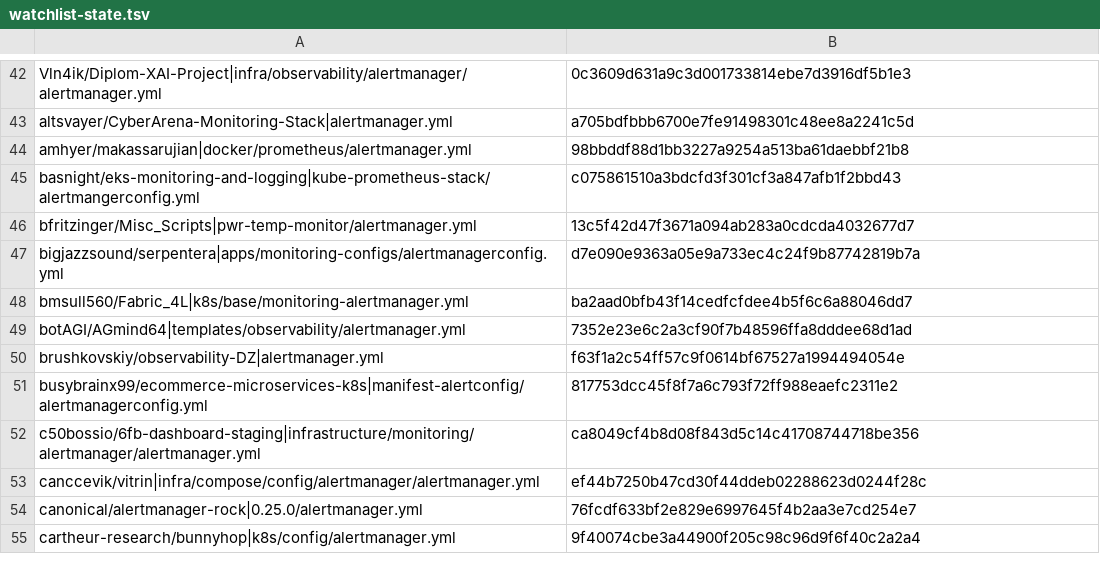
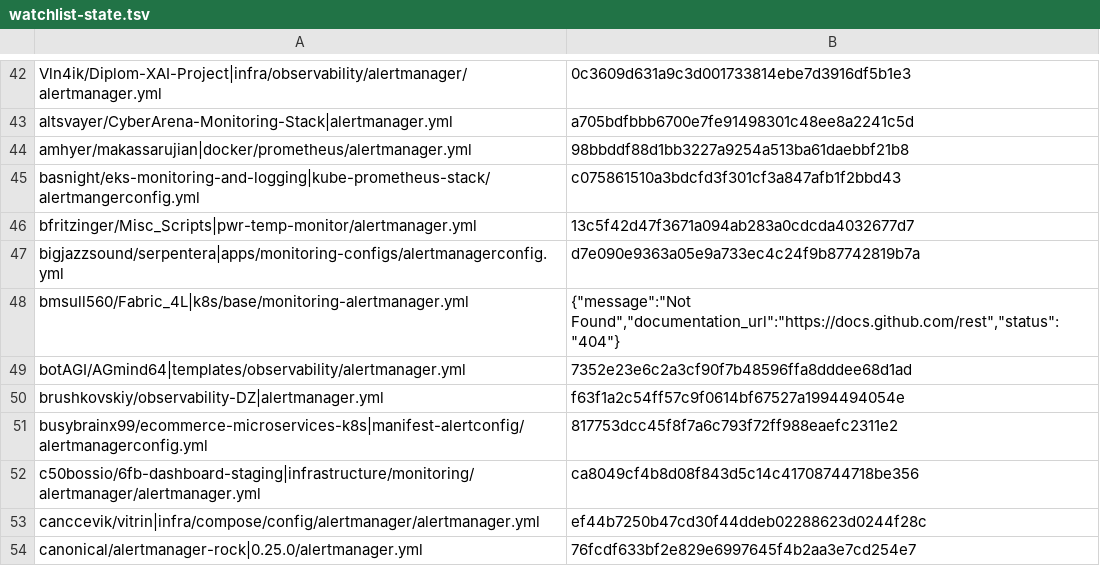
Before and after one commit to zuacaldeira/amcheck, a TSV file: watchlist-state.tsv, drawn as a sheet; only a part is shown, gaps mark what is left out; the shorter side is filled out with more unchanged rows.

```diff
--- a/watchlist-state.tsv
+++ b/watchlist-state.tsv
@@ -47,3 +47,3 @@ bfritzinger/Misc_Scripts|pwr-temp-monitor/alertmanager.yml	13c5f42d47f3671a094ab
 bigjazzsound/serpentera|apps/monitoring-configs/alertmanagerconfig.yml	d7e090e9363a05e9a733ec4c24f9b87742819b7a
-bmsull560/Fabric_4L|k8s/base/monitoring-alertmanager.yml	ba2aad0bfb43f14cedfcfdee4b5f6c6a88046dd7
+bmsull560/Fabric_4L|k8s/base/monitoring-alertmanager.yml	{"message":"Not Found","documentation_url":"https://docs.github.com/rest","status":"404"}
 botAGI/AGmind64|templates/observability/alertmanager.yml	7352e23e6c2a3cf90f7b48596ffa8dddee68d1ad
```
Also changed, not shown: 1 other file.
